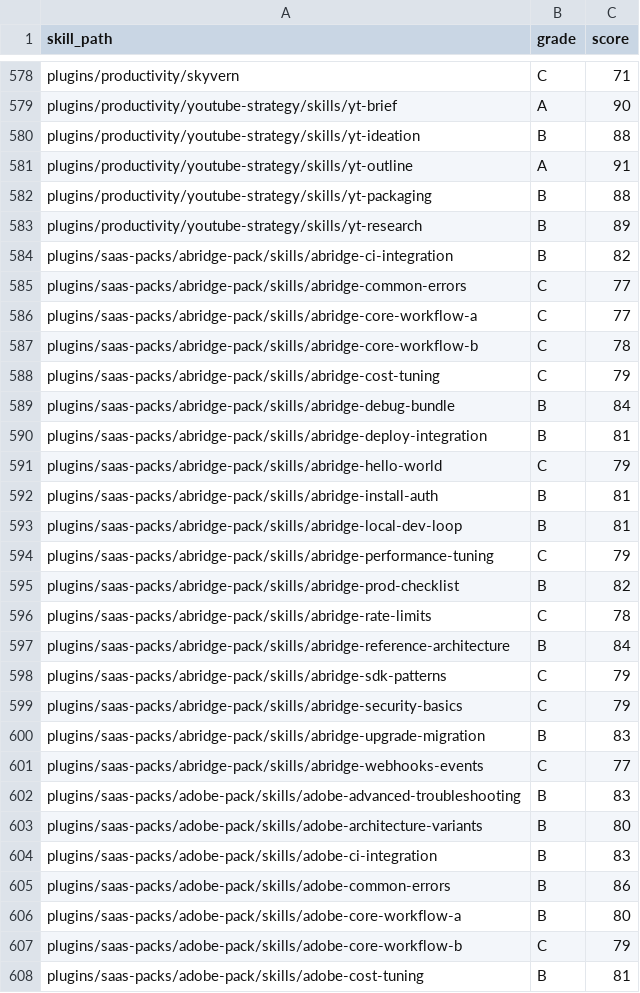
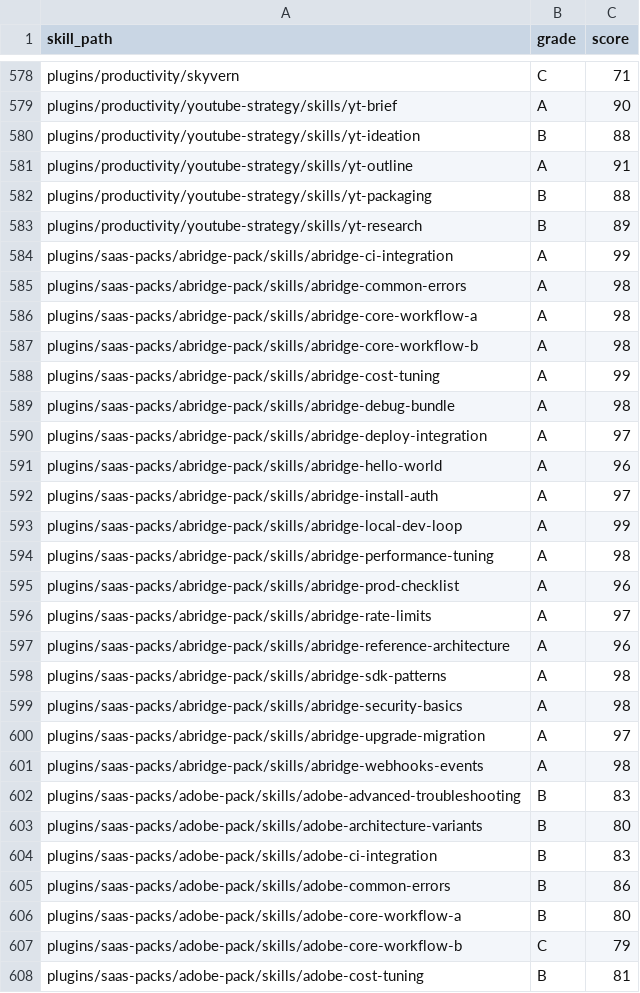
Before and after one commit to jeremylongshore/tons-of-skills-marketplace, a CSV file: freshie/grades.csv, drawn as a sheet; only a part is shown, gaps mark what is left out.

Commit message:
chore(freshie): publish Abridge Grade A evidence

```diff
--- a/freshie/grades.csv
+++ b/freshie/grades.csv
@@ -583,20 +583,20 @@ plugins/productivity/youtube-strategy/skills/yt-packaging,B,88
 plugins/productivity/youtube-strategy/skills/yt-research,B,89
-plugins/saas-packs/abridge-pack/skills/abridge-ci-integration,B,82
-plugins/saas-packs/abridge-pack/skills/abridge-common-errors,C,77
-plugins/saas-packs/abridge-pack/skills/abridge-core-workflow-a,C,77
-plugins/saas-packs/abridge-pack/skills/abridge-core-workflow-b,C,78
-plugins/saas-packs/abridge-pack/skills/abridge-cost-tuning,C,79
-plugins/saas-packs/abridge-pack/skills/abridge-debug-bundle,B,84
-plugins/saas-packs/abridge-pack/skills/abridge-deploy-integration,B,81
-plugins/saas-packs/abridge-pack/skills/abridge-hello-world,C,79
-plugins/saas-packs/abridge-pack/skills/abridge-install-auth,B,81
-plugins/saas-packs/abridge-pack/skills/abridge-local-dev-loop,B,81
-plugins/saas-packs/abridge-pack/skills/abridge-performance-tuning,C,79
-plugins/saas-packs/abridge-pack/skills/abridge-prod-checklist,B,82
-plugins/saas-packs/abridge-pack/skills/abridge-rate-limits,C,78
-plugins/saas-packs/abridge-pack/skills/abridge-reference-architecture,B,84
-plugins/saas-packs/abridge-pack/skills/abridge-sdk-patterns,C,79
-plugins/saas-packs/abridge-pack/skills/abridge-security-basics,C,79
-plugins/saas-packs/abridge-pack/skills/abridge-upgrade-migration,B,83
-plugins/saas-packs/abridge-pack/skills/abridge-webhooks-events,C,77
+plugins/saas-packs/abridge-pack/skills/abridge-ci-integration,A,99
+plugins/saas-packs/abridge-pack/skills/abridge-common-errors,A,98
+plugins/saas-packs/abridge-pack/skills/abridge-core-workflow-a,A,98
+plugins/saas-packs/abridge-pack/skills/abridge-core-workflow-b,A,98
+plugins/saas-packs/abridge-pack/skills/abridge-cost-tuning,A,99
+plugins/saas-packs/abridge-pack/skills/abridge-debug-bundle,A,98
+plugins/saas-packs/abridge-pack/skills/abridge-deploy-integration,A,97
+plugins/saas-packs/abridge-pack/skills/abridge-hello-world,A,96
+plugins/saas-packs/abridge-pack/skills/abridge-install-auth,A,97
+plugins/saas-packs/abridge-pack/skills/abridge-local-dev-loop,A,99
+plugins/saas-packs/abridge-pack/skills/abridge-performance-tuning,A,98
+plugins/saas-packs/abridge-pack/skills/abridge-prod-checklist,A,96
+plugins/saas-packs/abridge-pack/skills/abridge-rate-limits,A,97
+plugins/saas-packs/abridge-pack/skills/abridge-reference-architecture,A,96
+plugins/saas-packs/abridge-pack/skills/abridge-sdk-patterns,A,98
+plugins/saas-packs/abridge-pack/skills/abridge-security-basics,A,98
+plugins/saas-packs/abridge-pack/skills/abridge-upgrade-migration,A,97
+plugins/saas-packs/abridge-pack/skills/abridge-webhooks-events,A,98
 plugins/saas-packs/adobe-pack/skills/adobe-advanced-troubleshooting,B,83
```
Also changed, not shown: 48 other files.
